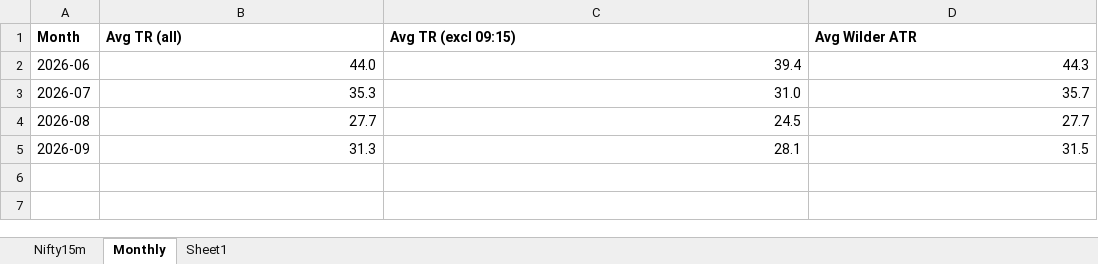
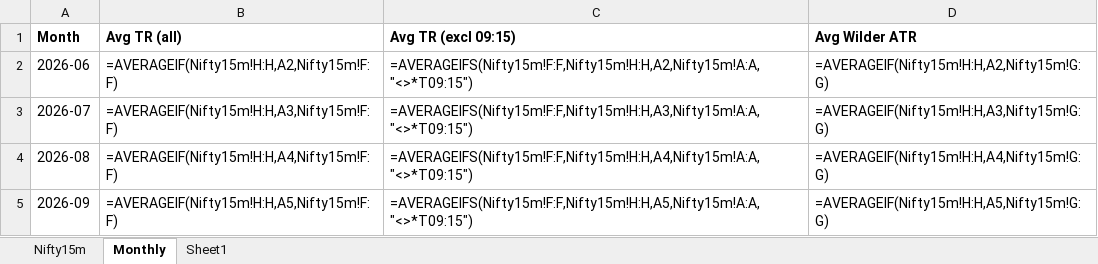
Before and after one commit to ganesh2soft/PythonWSOct24, an Excel workbook: tradeguide/tgrepo/NSE_NIFTY_15min.xlsx, sheet Monthly, drawn as a sheet; values as stored, in another font and other column widths than the file's, no borders; formulas without a stored value are shown as written; the diff names each change by its address in the sheet, - before the commit and + after, or states it on an @@ line.

```diff
--- a/tradeguide/tgrepo/NSE_NIFTY_15min.xlsx (sheet Monthly)
+++ b/tradeguide/tgrepo/NSE_NIFTY_15min.xlsx (sheet Monthly)
-B2 (Avg TR (all)): 44.0
+B2 (Avg TR (all)): =AVERAGEIF(Nifty15m!H:H,A2,Nifty15m!F:F)
-C2 (Avg TR (excl 09:15)): 39.4
+C2 (Avg TR (excl 09:15)): =AVERAGEIFS(Nifty15m!F:F,Nifty15m!H:H,A2,Nifty15m!A:A,"<>*T09:15")
-D2 (Avg Wilder ATR): 44.3
+D2 (Avg Wilder ATR): =AVERAGEIF(Nifty15m!H:H,A2,Nifty15m!G:G)
-B3 (Avg TR (all)): 35.3
+B3 (Avg TR (all)): =AVERAGEIF(Nifty15m!H:H,A3,Nifty15m!F:F)
-C3 (Avg TR (excl 09:15)): 31.0
+C3 (Avg TR (excl 09:15)): =AVERAGEIFS(Nifty15m!F:F,Nifty15m!H:H,A3,Nifty15m!A:A,"<>*T09:15")
-D3 (Avg Wilder ATR): 35.7
+D3 (Avg Wilder ATR): =AVERAGEIF(Nifty15m!H:H,A3,Nifty15m!G:G)
-B4 (Avg TR (all)): 27.7
+B4 (Avg TR (all)): =AVERAGEIF(Nifty15m!H:H,A4,Nifty15m!F:F)
-C4 (Avg TR (excl 09:15)): 24.5
+C4 (Avg TR (excl 09:15)): =AVERAGEIFS(Nifty15m!F:F,Nifty15m!H:H,A4,Nifty15m!A:A,"<>*T09:15")
-D4 (Avg Wilder ATR): 27.7
+D4 (Avg Wilder ATR): =AVERAGEIF(Nifty15m!H:H,A4,Nifty15m!G:G)
-B5 (Avg TR (all)): 31.3
+B5 (Avg TR (all)): =AVERAGEIF(Nifty15m!H:H,A5,Nifty15m!F:F)
-C5 (Avg TR (excl 09:15)): 28.1
+C5 (Avg TR (excl 09:15)): =AVERAGEIFS(Nifty15m!F:F,Nifty15m!H:H,A5,Nifty15m!A:A,"<>*T09:15")
-D5 (Avg Wilder ATR): 31.5
+D5 (Avg Wilder ATR): =AVERAGEIF(Nifty15m!H:H,A5,Nifty15m!G:G)
```
Also changed, not shown: sheet Nifty15m, tradeguide/tgrepo/NSE_NIFTY_atr.xlsx, 48 other files.
